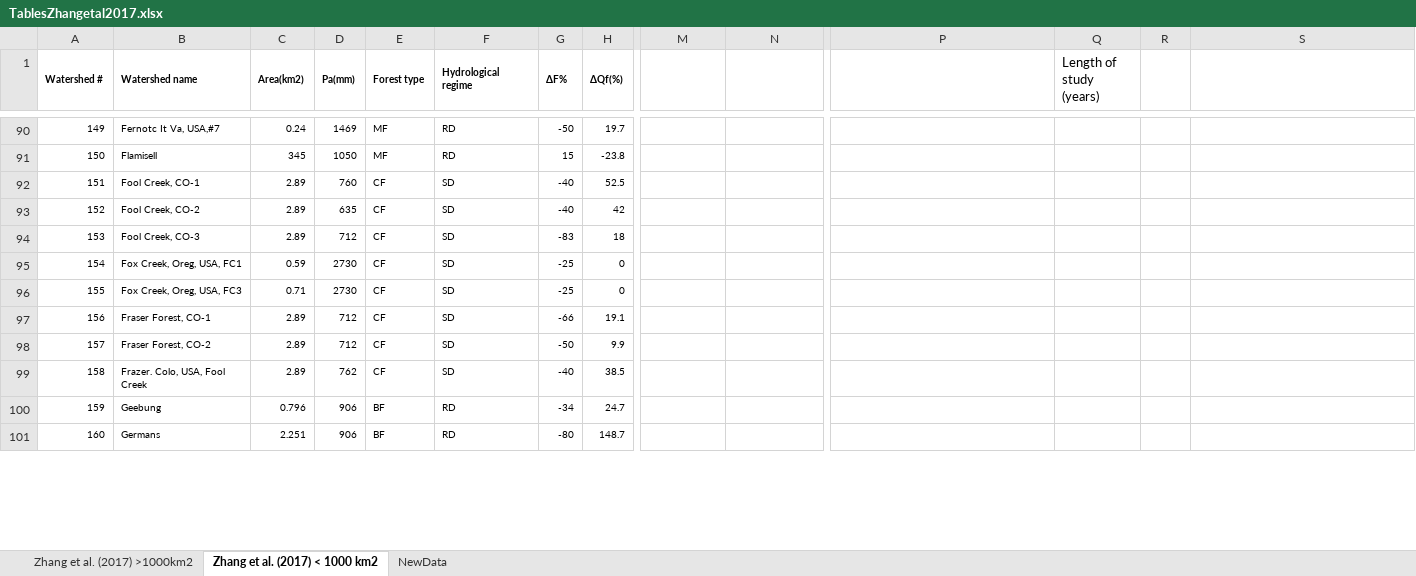
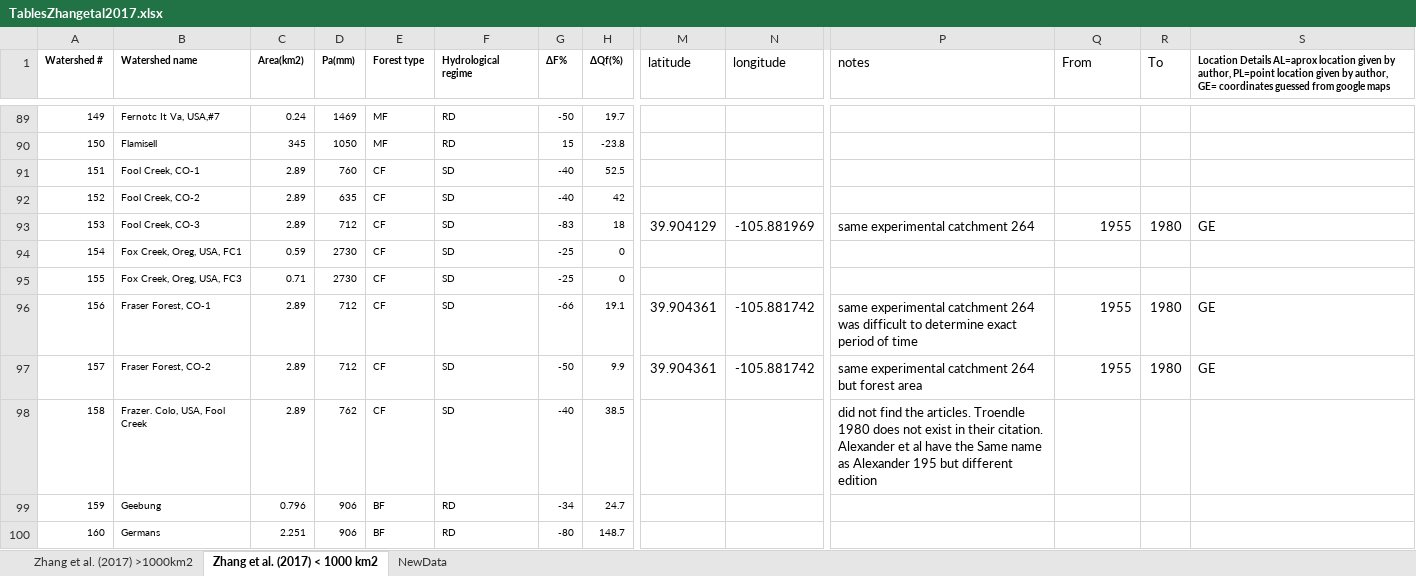
Before and after one commit to WillemVervoort/Forest_and_water, an Excel workbook: data/TablesZhangetal2017.xlsx, sheet Zhang et al. (2017) < 1000 km2, drawn as a sheet; only a part is shown, gaps mark what is left out; values as stored, in another font and other column widths than the file's, no borders; removed rows and columns are numbered as before the commit, all else as after; the diff covers the shown part only; the diff names each change by its address in the sheet, - before the commit and + after, or states it on an @@ line.

Commit message:
Update TablesZhangetal2017.xlsx

```diff
--- a/data/TablesZhangetal2017.xlsx (sheet Zhang et al. (2017) < 1000 km2)
+++ b/data/TablesZhangetal2017.xlsx (sheet Zhang et al. (2017) < 1000 km2)
-A1:A2 merged
-B1:B2 merged
-C1:C2 merged
-D1:D2 merged
-E1:E2 merged
-F1:F2 merged
-G1:G2 merged
-H1:H2 merged
-M1: (empty)
+M1: latitude
-N1: (empty)
+N1: longitude
-P1: (empty)
+P1: notes
-Q1: Length of study (years)
+Q1: From
-R1: (empty)
+R1: To
-S1: (empty)
+S1: Location Details AL=aprox location given by author, PL=point location given by author, GE= coordinates guessed from google maps
-M93 (latitude): (empty)
+M93 (latitude): 39.904129
-N93 (longitude): (empty)
+N93 (longitude): -105.881969
-P93 (notes): (empty)
+P93 (notes): same experimental catchment 264
-Q93 (From): (empty)
+Q93 (From): 1955
-R93 (To): (empty)
+R93 (To): 1980
-S93: (empty)
+S93: GE
-M96:M97 (latitude): (empty)
+M96:M97 (latitude): 39.904361
-N96:N97 (longitude): (empty)
+N96:N97 (longitude): -105.881742
-P96 (notes): (empty)
+P96 (notes): same experimental catchment 264 was difficult to determine exact period of time
-Q96:Q97 (From): (empty)
+Q96:Q97 (From): 1955
-R96:R97 (To): (empty)
+R96:R97 (To): 1980
-S96:S97: (empty)
+S96:S97: GE
-P97 (notes): (empty)
+P97 (notes): same experimental catchment 264 but forest area
-P98 (notes): (empty)
+P98 (notes): did not find the articles. Troendle 1980 does not exist in their citation. Alexander et al have the Same name as Alexander 195 but different edition
```
Also changed, not shown: 4 added rows, 5 removed rows, 22 moved rows, 85 edited cells and merged cells elsewhere in this sheet.
